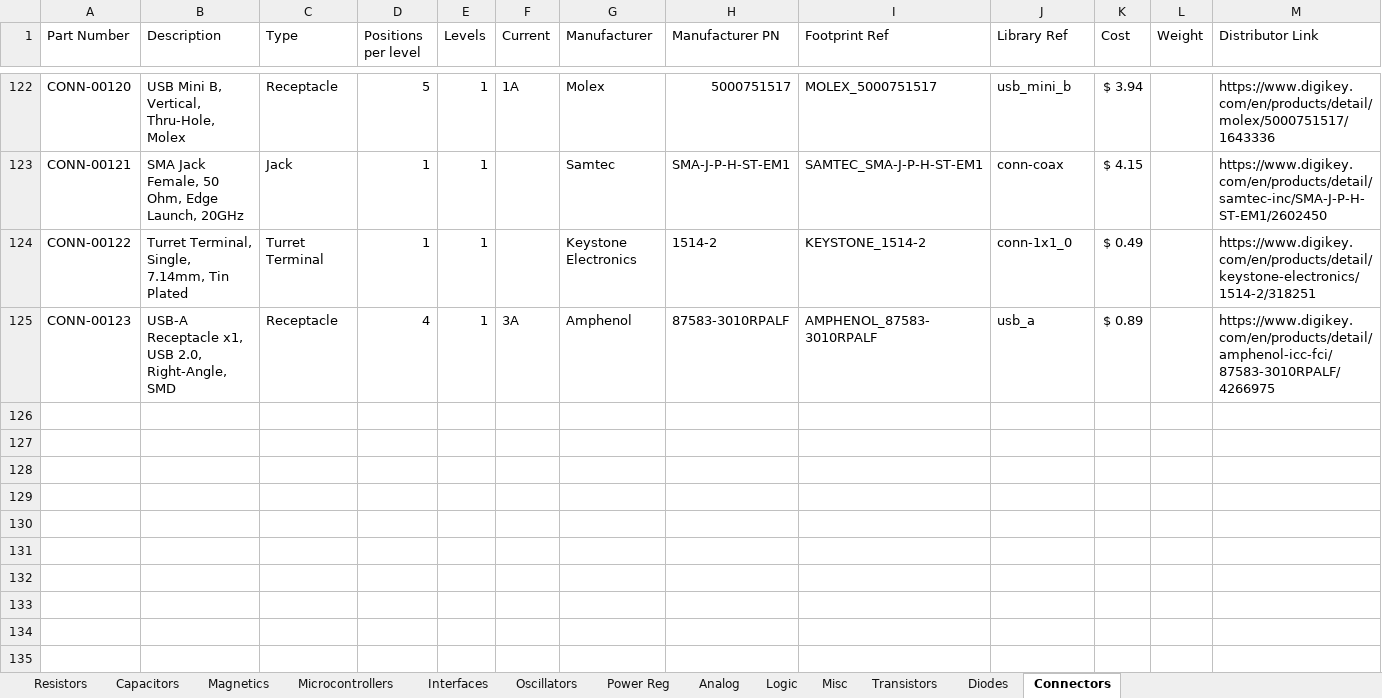
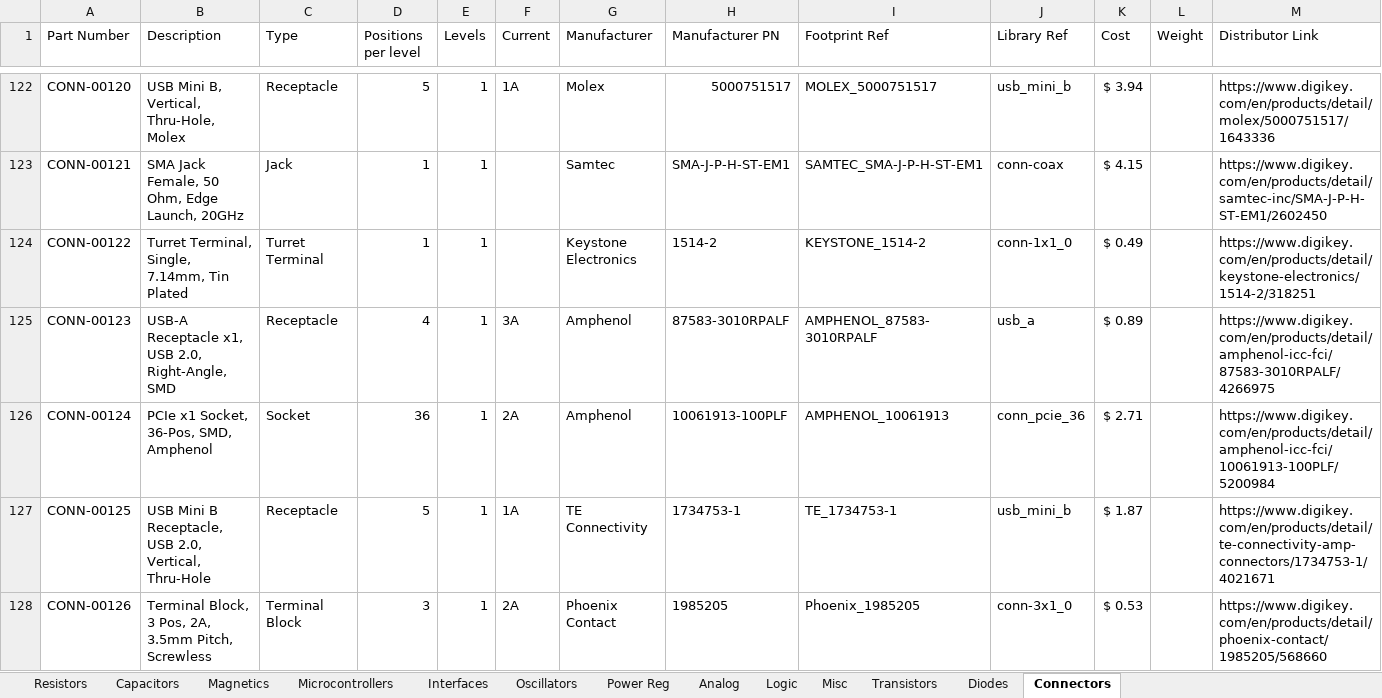
Before and after one commit to CWRUbotix/CWRUbotix_Altium_Library, an Excel workbook: DB.xlsx, sheet Connectors, drawn as a sheet; only a part is shown, gaps mark what is left out; values as stored, in another font and other column widths than the file's, no borders; the diff names each change by its address in the sheet, - before the commit and + after, or states it on an @@ line.

```diff
--- a/DB.xlsx (sheet Connectors)
+++ b/DB.xlsx (sheet Connectors)
+row 126: CONN-00124 | PCIe x1 Socket, 36-Pos, SMD, Amphenol | Socket | 36 | 1 | 2A | Amphenol | 10061913-100PLF | AMPHENOL_10061913 | conn_pcie_36 | $ 2.71 |  | https://www.digikey.com/en/products/detail/amphenol-icc-fci/10061913-100PLF/5200984
+row 127: CONN-00125 | USB Mini B Receptacle, USB 2.0, Vertical, Thru-Hole | Receptacle | 5 | 1 | 1A | TE Connectivity | 1734753-1 | TE_1734753-1 | usb_mini_b | $ 1.87 |  | https://www.digikey.com/en/products/detail/te-connectivity-amp-connectors/1734753-1/4021671
+row 128: CONN-00126 | Terminal Block, 3 Pos, 2A, 3.5mm Pitch, Screwless | Terminal Block | 3 | 1 | 2A | Phoenix Contact | 1985205 | Phoenix_1985205 | conn-3x1_0 | $ 0.53 |  | https://www.digikey.com/en/products/detail/phoenix-contact/1985205/568660
```
Also changed, not shown: sheet Diodes, sheet Transistors, sheet Power Reg, sheet Logic, sheet Resistors, sheet Interfaces, 1 more sheet, 57 other files.
